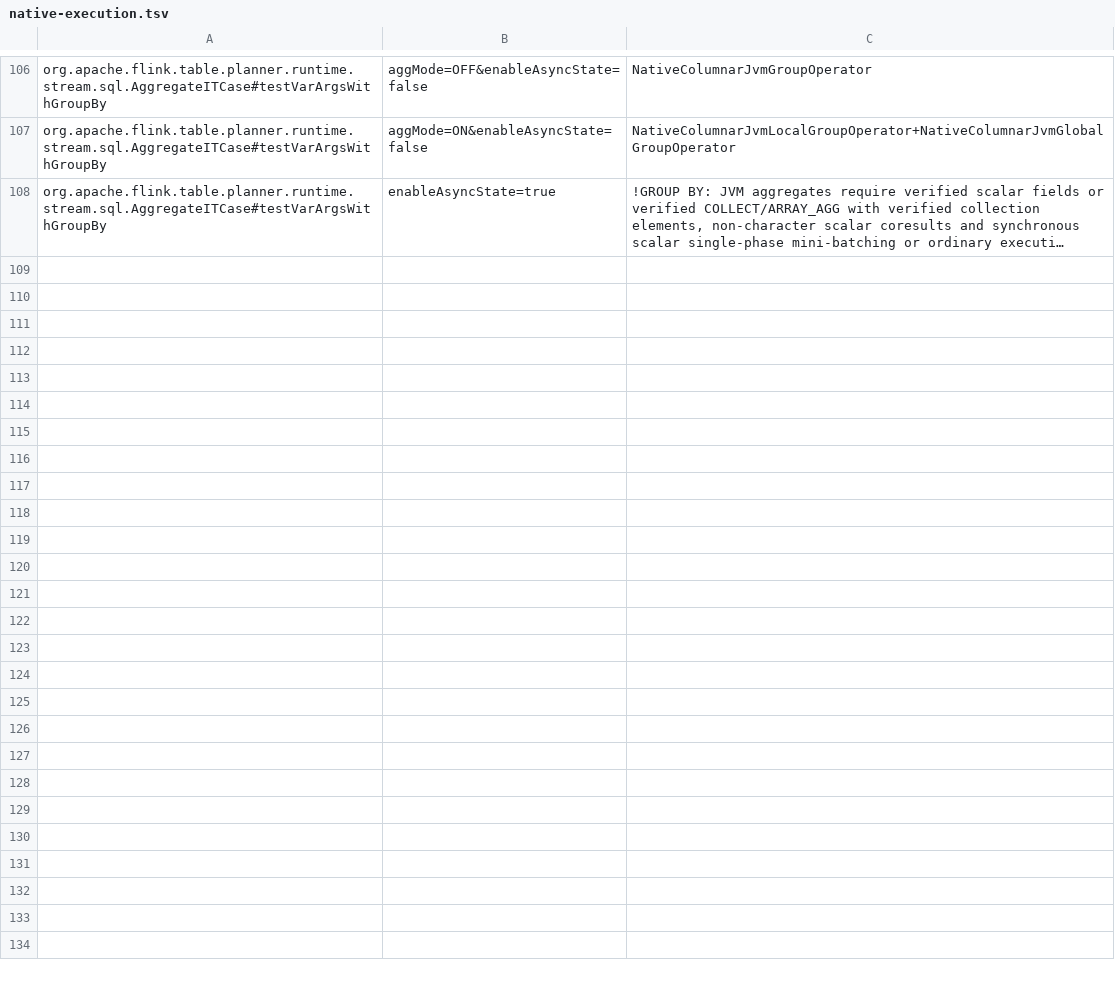
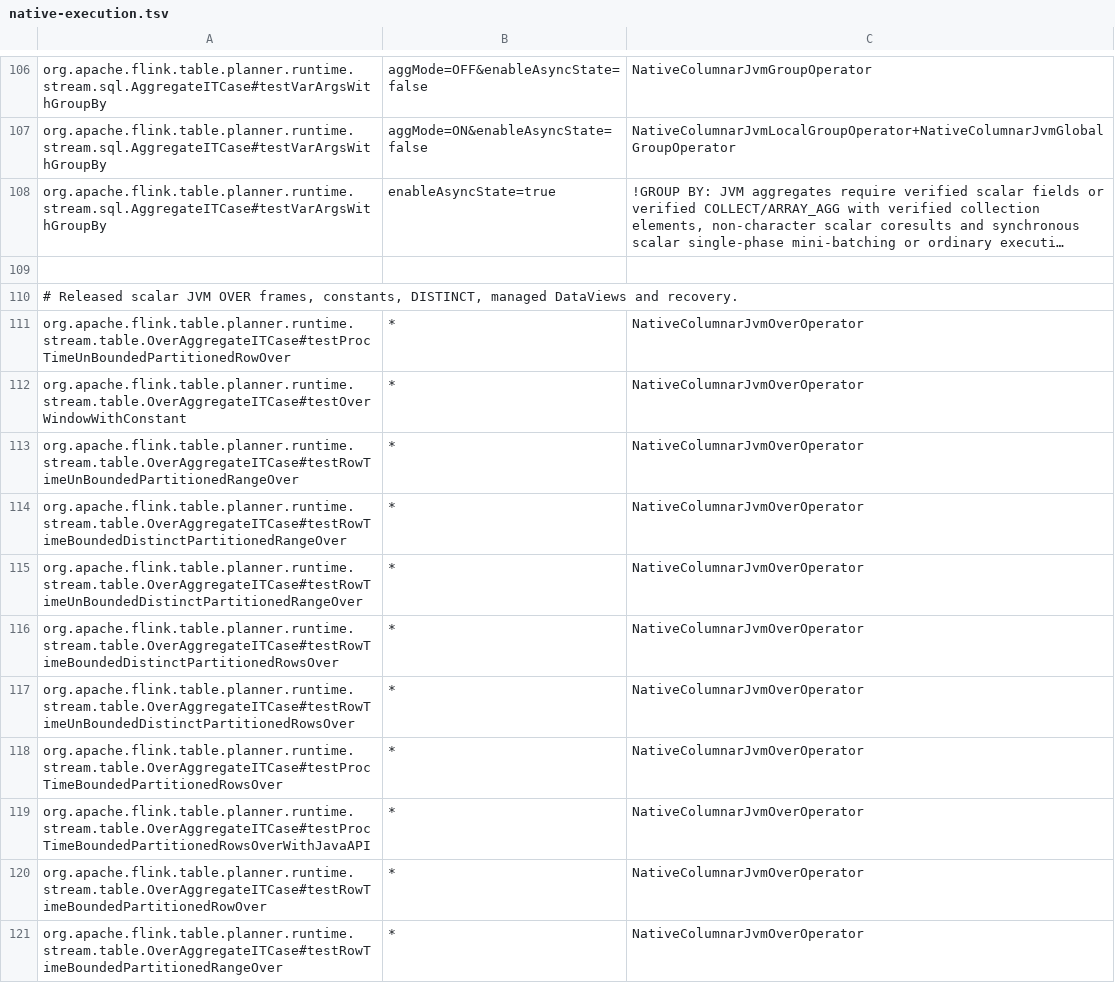
Before and after one commit to datafusion-contrib/StreamFusion, a TSV file: dev/flink-suite/agent/src/main/resources/native-execution.tsv, drawn as a sheet; only a part is shown, gaps mark what is left out; long unchanged cells end in …; the diff names each change by its address in the sheet, - before the commit and + after, or states it on an @@ line.

```diff
--- a/dev/flink-suite/agent/src/main/resources/native-execution.tsv
+++ b/dev/flink-suite/agent/src/main/resources/native-execution.tsv
+row 109: (empty)
+row 110: # Released scalar JVM OVER frames, constants, DISTINCT, managed DataViews and recovery.
+row 111: org.apache.flink.table.planner.runtime.stream.table.OverAggregateITCase#testProcTimeUnBoundedPartitionedRowOver | * | NativeColumnarJvmOverOperator
+row 112: org.apache.flink.table.planner.runtime.stream.table.OverAggregateITCase#testOverWindowWithConstant | * | NativeColumnarJvmOverOperator
+row 113: org.apache.flink.table.planner.runtime.stream.table.OverAggregateITCase#testRowTimeUnBoundedPartitionedRangeOver | * | NativeColumnarJvmOverOperator
+row 114: org.apache.flink.table.planner.runtime.stream.table.OverAggregateITCase#testRowTimeBoundedDistinctPartitionedRangeOver | * | NativeColumnarJvmOverOperator
+row 115: org.apache.flink.table.planner.runtime.stream.table.OverAggregateITCase#testRowTimeUnBoundedDistinctPartitionedRangeOver | * | NativeColumnarJvmOverOperator
+row 116: org.apache.flink.table.planner.runtime.stream.table.OverAggregateITCase#testRowTimeBoundedDistinctPartitionedRowsOver | * | NativeColumnarJvmOverOperator
+row 117: org.apache.flink.table.planner.runtime.stream.table.OverAggregateITCase#testRowTimeUnBoundedDistinctPartitionedRowsOver | * | NativeColumnarJvmOverOperator
+row 118: org.apache.flink.table.planner.runtime.stream.table.OverAggregateITCase#testProcTimeBoundedPartitionedRowsOver | * | NativeColumnarJvmOverOperator
+row 119: org.apache.flink.table.planner.runtime.stream.table.OverAggregateITCase#testProcTimeBoundedPartitionedRowsOverWithJavaAPI | * | NativeColumnarJvmOverOperator
+row 120: org.apache.flink.table.planner.runtime.stream.table.OverAggregateITCase#testRowTimeBoundedPartitionedRowOver | * | NativeColumnarJvmOverOperator
+row 121: org.apache.flink.table.planner.runtime.stream.table.OverAggregateITCase#testRowTimeBoundedPartitionedRangeOver | * | NativeColumnarJvmOverOperator
```
Also changed, not shown: dev/flink-suite/agent/src/main/resources/native-execution-flink1.18-state.tsv, dev/flink-suite/agent/src/main/resources/native-execution-flink1.18.tsv, 24 other files.
